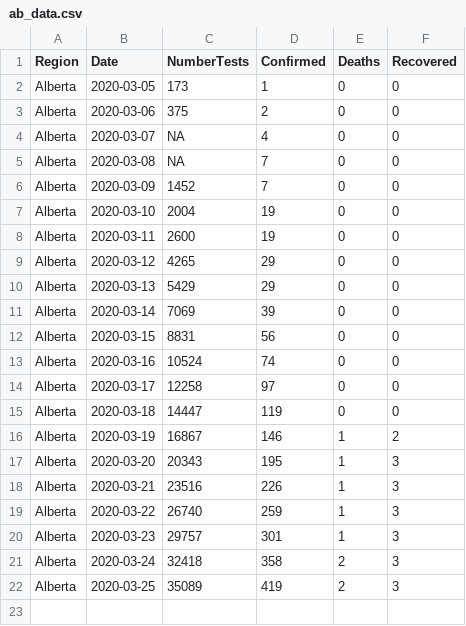
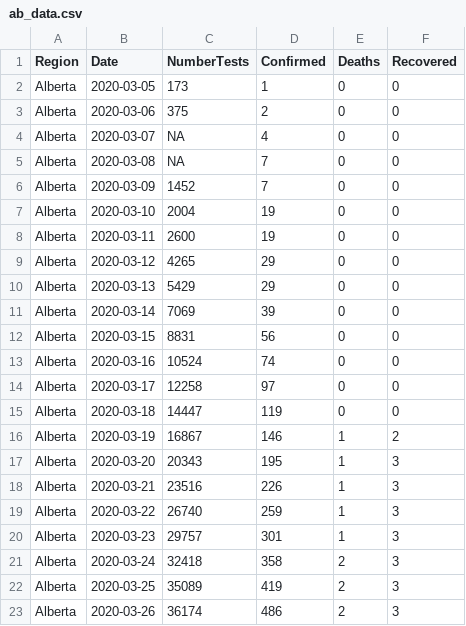
Before and after one commit to statgeek/COVID_Alberta, a CSV file: ab_data.csv, drawn as a sheet.

Commit message:
Update ab_data.csv

```diff
--- a/ab_data.csv
+++ b/ab_data.csv
@@ -22 +22,2 @@ Alberta, 2020-03-24, 32418, 358, 2, 3
 Alberta, 2020-03-25, 35089, 419, 2, 3
+Alberta, 2020-03-26, 36174, 486, 2, 3
```
